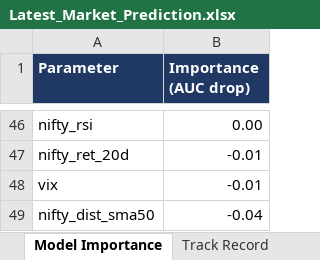
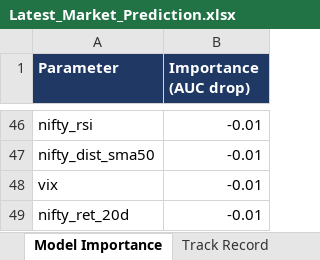
Before and after one commit to Ishan2506/MarketAgent, an Excel workbook: reports/Latest_Market_Prediction.xlsx, sheet Model Importance, drawn as a sheet; only a part is shown, gaps mark what is left out; values as stored, in another font and other column widths than the file's, no borders; removed rows and columns are numbered as before the commit, all else as after; the diff covers the shown part only; the diff names each change by its address in the sheet, - before the commit and + after, or states it on an @@ line.

```diff
--- a/reports/Latest_Market_Prediction.xlsx (sheet Model Importance)
+++ b/reports/Latest_Market_Prediction.xlsx (sheet Model Importance)
-B46 (Importance (AUC drop)): 0.00
+B46 (Importance (AUC drop)): -0.01
+row 47: nifty_dist_sma50 | -0.01
-row 49: nifty_dist_sma50 | -0.04
```
Also changed, not shown: 2 added rows, 2 removed rows, 33 moved rows and 1 edited cell elsewhere in this sheet, sheet Technicals, sheet Fundamentals, sheet All Predictions, sheet Past Calls Checked, sheet Top Bearish, sheet Top Bullish, 3 more sheets, 3 other files.
